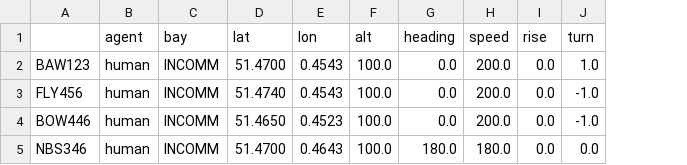
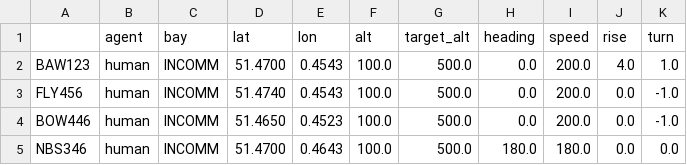
Before and after one commit to digiLab-ai/mockingbird-simulator, a CSV file: resources/scenarios/basic/Mission1/aircraft.csv, drawn as a sheet; addresses are those after the commit; the diff names each change by its address in the sheet, - before the commit and + after, or states it on an @@ line.

```diff
--- a/resources/scenarios/basic/Mission1/aircraft.csv
+++ b/resources/scenarios/basic/Mission1/aircraft.csv
+column G (target_alt), rows 2-5: all 500.0
-J2 (rise): 0.0
+J2 (rise): 4.0
```
Also changed, not shown: resources/scenarios/basic/Mission2/aircraft.csv, 3 other files.
